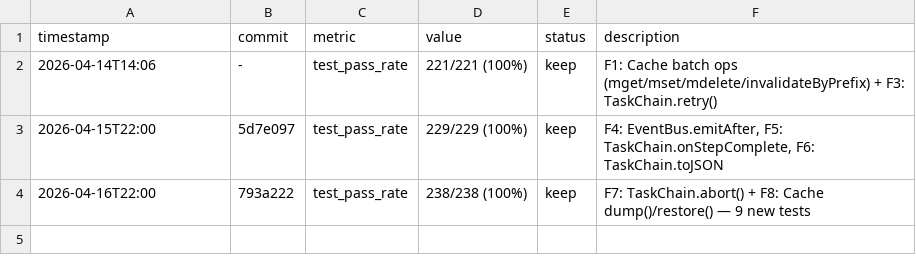
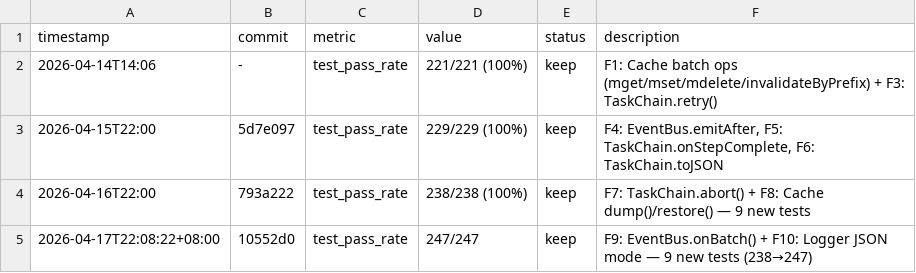
Before and after one commit to robertsong2019/agent-task-cli, a TSV file: experiments.tsv, drawn as a sheet.

```diff
--- a/experiments.tsv
+++ b/experiments.tsv
@@ -4 +4,2 @@ timestamp	commit	metric	value	status	description
 2026-04-16T22:00	793a222	test_pass_rate	238/238 (100%)	keep	F7: TaskChain.abort() + F8: Cache dump()/restore() — 9 new tests
+2026-04-17T22:08:22+08:00	10552d0	test_pass_rate	247/247	keep	F9: EventBus.onBatch() + F10: Logger JSON mode — 9 new tests (238→247)
```
Also changed, not shown: 4 other files.
